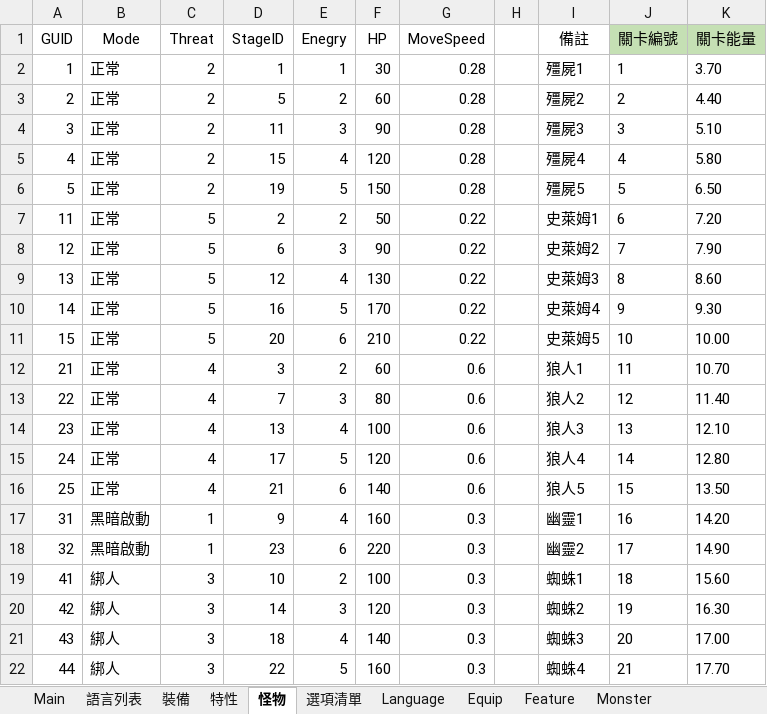
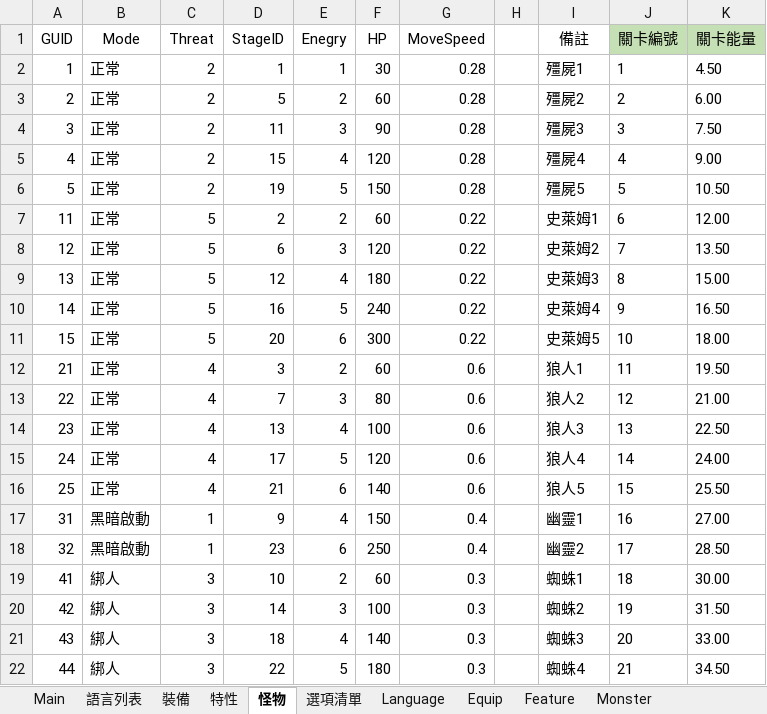
Before and after one commit to yinweli/project_acg, an Excel workbook: Doc/dbf.xlsm, sheet 怪物, drawn as a sheet; only a part is shown; values as stored, in another font and other column widths than the file's, no borders; table styles not drawn; the diff covers the shown part only; the diff names each change by its address in the sheet, - before the commit and + after, or states it on an @@ line.

```diff
--- a/Doc/dbf.xlsm (sheet 怪物)
+++ b/Doc/dbf.xlsm (sheet 怪物)
-K2 (關卡能量): 3.70
+K2 (關卡能量): 4.50
-K3 (關卡能量): 4.40
+K3 (關卡能量): 6.00
-K4 (關卡能量): 5.10
+K4 (關卡能量): 7.50
-K5 (關卡能量): 5.80
+K5 (關卡能量): 9.00
-K6 (關卡能量): 6.50
+K6 (關卡能量): 10.50
-F7 (HP): 50
+F7 (HP): 60
-K7 (關卡能量): 7.20
+K7 (關卡能量): 12.00
-F8 (HP): 90
+F8 (HP): 120
-K8 (關卡能量): 7.90
+K8 (關卡能量): 13.50
-F9 (HP): 130
+F9 (HP): 180
-K9 (關卡能量): 8.60
+K9 (關卡能量): 15.00
-F10 (HP): 170
+F10 (HP): 240
-K10 (關卡能量): 9.30
+K10 (關卡能量): 16.50
-F11 (HP): 210
+F11 (HP): 300
-K11 (關卡能量): 10.00
+K11 (關卡能量): 18.00
-K12 (關卡能量): 10.70
+K12 (關卡能量): 19.50
-K13 (關卡能量): 11.40
+K13 (關卡能量): 21.00
-K14 (關卡能量): 12.10
+K14 (關卡能量): 22.50
-K15 (關卡能量): 12.80
+K15 (關卡能量): 24.00
-K16 (關卡能量): 13.50
+K16 (關卡能量): 25.50
-F17 (HP): 160
+F17 (HP): 150
-G17:G18 (MoveSpeed): 0.3
+G17:G18 (MoveSpeed): 0.4
-K17 (關卡能量): 14.20
+K17 (關卡能量): 27.00
-F18 (HP): 220
+F18 (HP): 250
-K18 (關卡能量): 14.90
+K18 (關卡能量): 28.50
-F19 (HP): 100
+F19 (HP): 60
-K19 (關卡能量): 15.60
+K19 (關卡能量): 30.00
-F20 (HP): 120
+F20 (HP): 100
-K20 (關卡能量): 16.30
+K20 (關卡能量): 31.50
-K21 (關卡能量): 17.00
+K21 (關卡能量): 33.00
-F22 (HP): 160
+F22 (HP): 180
-K22 (關卡能量): 17.70
+K22 (關卡能量): 34.50
```
Also changed, not shown: 10 edited cells elsewhere in this sheet, sheet Monster, sheet 語言列表, sheet 特性, sheet Language, sheet Feature, 8 other files.
